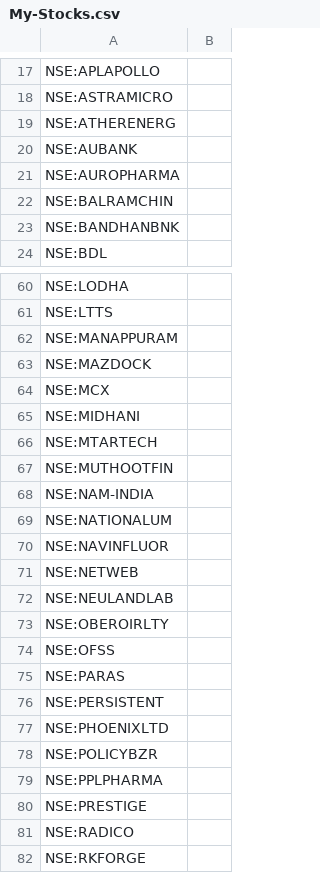
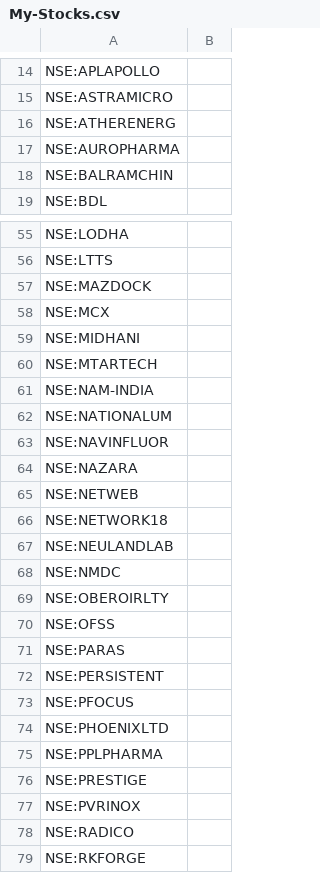
Before and after one commit to surajpjoshi/rsi-trading-system, a CSV file: My-Stocks.csv, drawn as a sheet; only a part is shown, gaps mark what is left out; the diff covers the shown part only.

Commit message:
Auto-update My-Stocks.csv from Google Sheets

```diff
--- a/My-Stocks.csv
+++ b/My-Stocks.csv
@@ -19,6 +16,4 @@
 "NSE:ATHERENERG",""
-"NSE:AUBANK",""
 "NSE:AUROPHARMA",""
 "NSE:BALRAMCHIN",""
-"NSE:BANDHANBNK",""
 "NSE:BDL",""
@@ -61,3 +56,2 @@
 "NSE:LTTS",""
-"NSE:MANAPPURAM",""
 "NSE:MAZDOCK",""
@@ -66,3 +60,2 @@
 "NSE:MTARTECH",""
-"NSE:MUTHOOTFIN",""
 "NSE:NAM-INDIA",""
@@ -70,4 +63,7 @@
 "NSE:NAVINFLUOR",""
+"NSE:NAZARA",""
 "NSE:NETWEB",""
+"NSE:NETWORK18",""
 "NSE:NEULANDLAB",""
+"NSE:NMDC",""
 "NSE:OBEROIRLTY",""
@@ -76,6 +72,7 @@
 "NSE:PERSISTENT",""
+"NSE:PFOCUS",""
 "NSE:PHOENIXLTD",""
-"NSE:POLICYBZR",""
 "NSE:PPLPHARMA",""
 "NSE:PRESTIGE",""
+"NSE:PVRINOX",""
 "NSE:RADICO",""
```
Also changed, not shown: 4 added rows, 4 removed rows and 1 edited cell elsewhere in this file.
